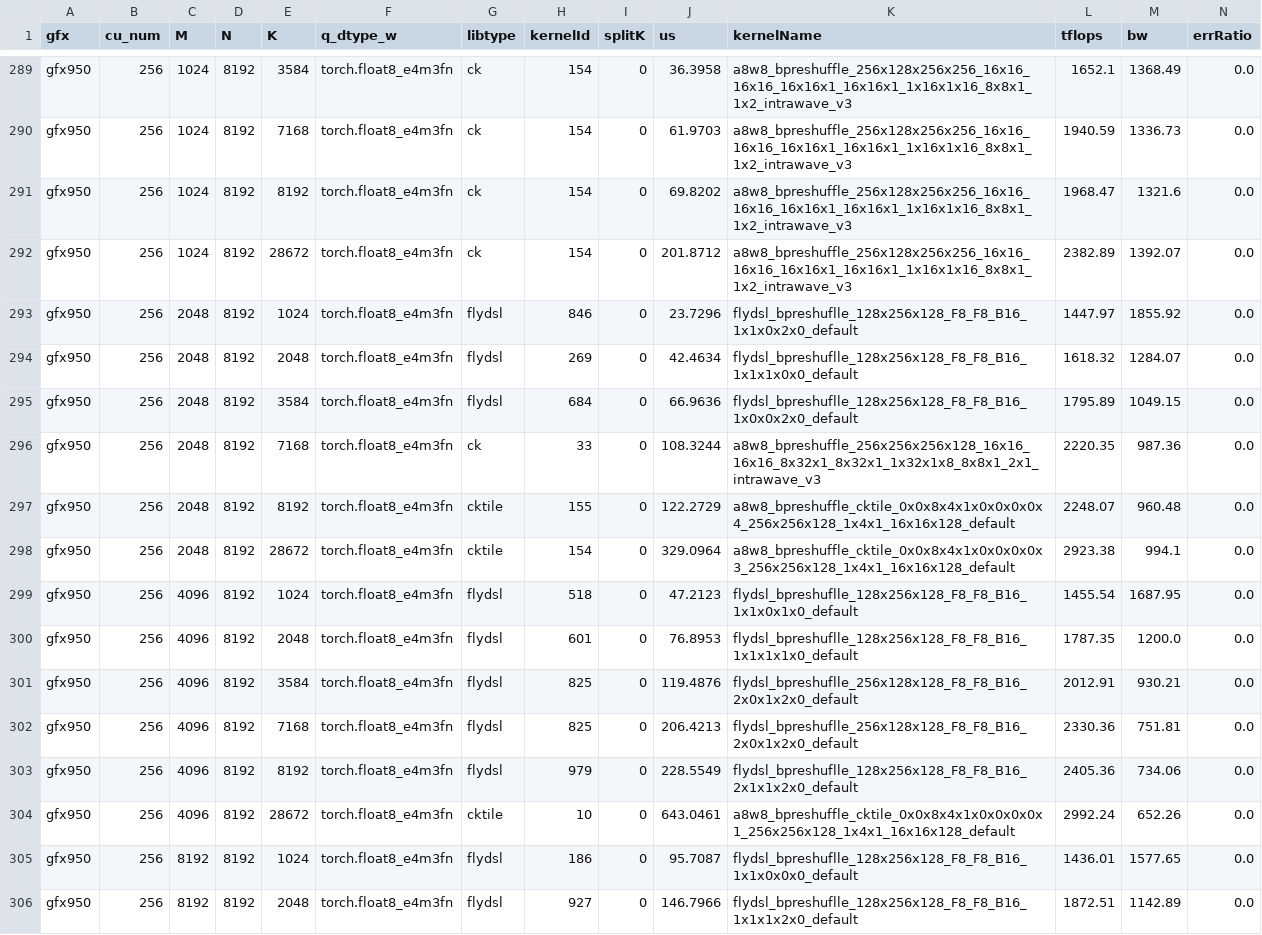
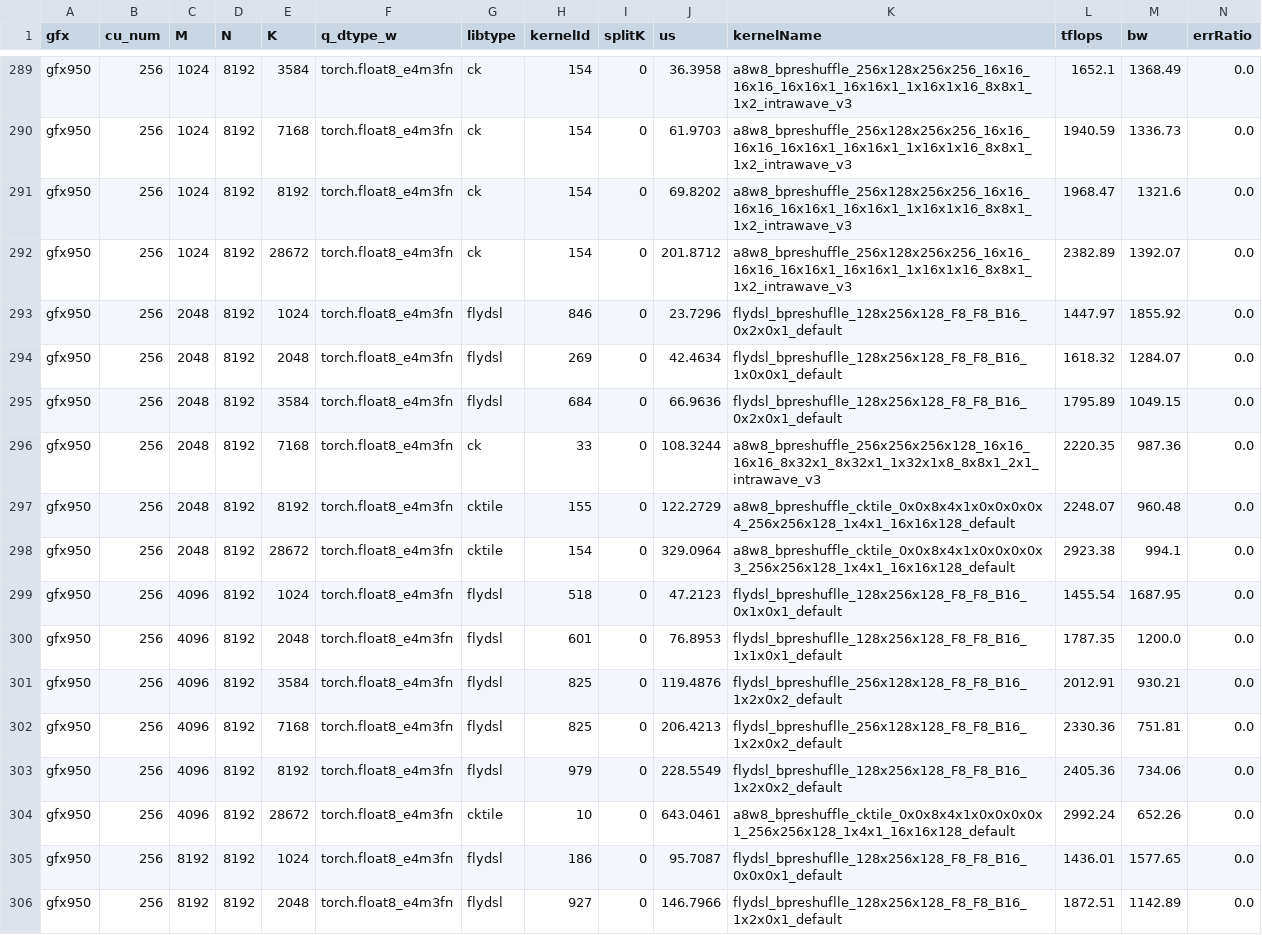
Before and after one commit to lucas-santos-amd/aiter, a CSV file: aiter/configs/a8w8_bpreshuffle_tuned_gemm.csv, drawn as a sheet; only a part is shown, gaps mark what is left out; the diff covers the shown part only.

```diff
--- a/aiter/configs/a8w8_bpreshuffle_tuned_gemm.csv
+++ b/aiter/configs/a8w8_bpreshuffle_tuned_gemm.csv
@@ -292,5 +292,5 @@ gfx950,256,1024,8192,8192,torch.float8_e4m3fn,ck,154,0,69.8202,a8w8_bpreshuffle_
 gfx950,256,1024,8192,28672,torch.float8_e4m3fn,ck,154,0,201.8712,a8w8_bpreshuffle_256x128x256x256_16x16_16x16_16x16x1_16x16x1_1x16x1x16_8x8x1_1x2_intrawave_v3,2382.89,1392.07,0.0
-gfx950,256,2048,8192,1024,torch.float8_e4m3fn,flydsl,846,0,23.7296,flydsl_bpreshuflle_128x256x128_F8_F8_B16_1x1x0x2x0_default,1447.97,1855.92,0.0
-gfx950,256,2048,8192,2048,torch.float8_e4m3fn,flydsl,269,0,42.4634,flydsl_bpreshuflle_128x256x128_F8_F8_B16_1x1x1x0x0_default,1618.32,1284.07,0.0
-gfx950,256,2048,8192,3584,torch.float8_e4m3fn,flydsl,684,0,66.9636,flydsl_bpreshuflle_128x256x128_F8_F8_B16_1x0x0x2x0_default,1795.89,1049.15,0.0
+gfx950,256,2048,8192,1024,torch.float8_e4m3fn,flydsl,846,0,23.7296,flydsl_bpreshuflle_128x256x128_F8_F8_B16_0x2x0x1_default,1447.97,1855.92,0.0
+gfx950,256,2048,8192,2048,torch.float8_e4m3fn,flydsl,269,0,42.4634,flydsl_bpreshuflle_128x256x128_F8_F8_B16_1x0x0x1_default,1618.32,1284.07,0.0
+gfx950,256,2048,8192,3584,torch.float8_e4m3fn,flydsl,684,0,66.9636,flydsl_bpreshuflle_128x256x128_F8_F8_B16_0x2x0x1_default,1795.89,1049.15,0.0
 gfx950,256,2048,8192,7168,torch.float8_e4m3fn,ck,33,0,108.3244,a8w8_bpreshuffle_256x256x256x128_16x16_16x16_8x32x1_8x32x1_1x32x1x8_8x8x1_2x1_intrawave_v3,2220.35,987.36,0.0
@@ -298,9 +298,9 @@ gfx950,256,2048,8192,8192,torch.float8_e4m3fn,cktile,155,0,122.2729,a8w8_bpreshu
 gfx950,256,2048,8192,28672,torch.float8_e4m3fn,cktile,154,0,329.0964,a8w8_bpreshuffle_cktile_0x0x8x4x1x0x0x0x0x3_256x256x128_1x4x1_16x16x128_default,2923.38,994.1,0.0
-gfx950,256,4096,8192,1024,torch.float8_e4m3fn,flydsl,518,0,47.2123,flydsl_bpreshuflle_128x256x128_F8_F8_B16_1x1x0x1x0_default,1455.54,1687.95,0.0
-gfx950,256,4096,8192,2048,torch.float8_e4m3fn,flydsl,601,0,76.8953,flydsl_bpreshuflle_128x256x128_F8_F8_B16_1x1x1x1x0_default,1787.35,1200.0,0.0
-gfx950,256,4096,8192,3584,torch.float8_e4m3fn,flydsl,825,0,119.4876,flydsl_bpreshuflle_256x128x128_F8_F8_B16_2x0x1x2x0_default,2012.91,930.21,0.0
-gfx950,256,4096,8192,7168,torch.float8_e4m3fn,flydsl,825,0,206.4213,flydsl_bpreshuflle_256x128x128_F8_F8_B16_2x0x1x2x0_default,2330.36,751.81,0.0
-gfx950,256,4096,8192,8192,torch.float8_e4m3fn,flydsl,979,0,228.5549,flydsl_bpreshuflle_128x256x128_F8_F8_B16_2x1x1x2x0_default,2405.36,734.06,0.0
+gfx950,256,4096,8192,1024,torch.float8_e4m3fn,flydsl,518,0,47.2123,flydsl_bpreshuflle_128x256x128_F8_F8_B16_0x1x0x1_default,1455.54,1687.95,0.0
+gfx950,256,4096,8192,2048,torch.float8_e4m3fn,flydsl,601,0,76.8953,flydsl_bpreshuflle_128x256x128_F8_F8_B16_1x1x0x1_default,1787.35,1200.0,0.0
+gfx950,256,4096,8192,3584,torch.float8_e4m3fn,flydsl,825,0,119.4876,flydsl_bpreshuflle_256x128x128_F8_F8_B16_1x2x0x2_default,2012.91,930.21,0.0
+gfx950,256,4096,8192,7168,torch.float8_e4m3fn,flydsl,825,0,206.4213,flydsl_bpreshuflle_256x128x128_F8_F8_B16_1x2x0x2_default,2330.36,751.81,0.0
+gfx950,256,4096,8192,8192,torch.float8_e4m3fn,flydsl,979,0,228.5549,flydsl_bpreshuflle_128x256x128_F8_F8_B16_1x2x0x2_default,2405.36,734.06,0.0
 gfx950,256,4096,8192,28672,torch.float8_e4m3fn,cktile,10,0,643.0461,a8w8_bpreshuffle_cktile_0x0x8x4x1x0x0x0x0x1_256x256x128_1x4x1_16x16x128_default,2992.24,652.26,0.0
-gfx950,256,8192,8192,1024,torch.float8_e4m3fn,flydsl,186,0,95.7087,flydsl_bpreshuflle_128x256x128_F8_F8_B16_1x1x0x0x0_default,1436.01,1577.65,0.0
-gfx950,256,8192,8192,2048,torch.float8_e4m3fn,flydsl,927,0,146.7966,flydsl_bpreshuflle_128x256x128_F8_F8_B16_1x1x1x2x0_default,1872.51,1142.89,0.0
+gfx950,256,8192,8192,1024,torch.float8_e4m3fn,flydsl,186,0,95.7087,flydsl_bpreshuflle_128x256x128_F8_F8_B16_0x0x0x1_default,1436.01,1577.65,0.0
+gfx950,256,8192,8192,2048,torch.float8_e4m3fn,flydsl,927,0,146.7966,flydsl_bpreshuflle_128x256x128_F8_F8_B16_1x2x0x1_default,1872.51,1142.89,0.0
```
Also changed, not shown: 181 edited cells elsewhere in this file, aiter/configs/model_configs/a8w8_bpreshuffle_tuned_gemm_glm47.csv, aiter/configs/model_configs/a8w8_bpreshuffle_tuned_gemm_minimax_m3.csv, 8 other files.
